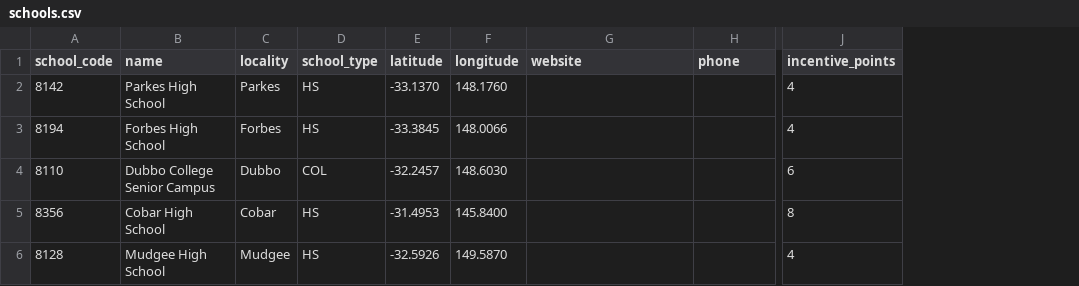
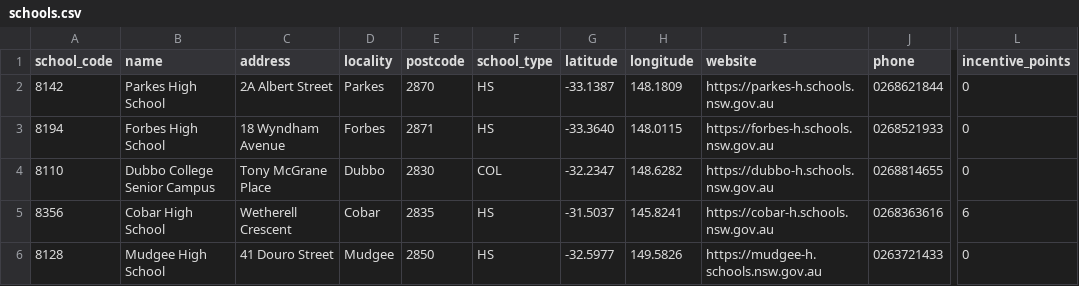
Before and after one commit to stevedunford/trackit, a CSV file: app/data/seed/schools.csv, drawn as a sheet; only a part is shown, gaps mark what is left out; addresses are those after the commit; the diff names each change by its address in the sheet, - before the commit and + after, or states it on an @@ line.

Commit message:
improvements to schools data

```diff
--- a/app/data/seed/schools.csv
+++ b/app/data/seed/schools.csv
+column C (address), rows 2-6: 2A Albert Street | 18 Wyndham Avenue | Tony McGrane Place | Wetherell Crescent | 41 Douro Street
+column E (postcode), rows 2-6: 2870 | 2871 | 2830 | 2835 | 2850
-G2 (latitude): -33.1370
+G2 (latitude): -33.1387
-H2 (longitude): 148.1760
+H2 (longitude): 148.1809
-I2 (website): (empty)
+I2 (website): https://parkes-h.schools.nsw.gov.au
-J2 (phone): (empty)
+J2 (phone): 0268621844
-L2:L3 (incentive_points): 4
+L2:L3 (incentive_points): 0
-G3 (latitude): -33.3845
+G3 (latitude): -33.3640
-H3 (longitude): 148.0066
+H3 (longitude): 148.0115
-I3 (website): (empty)
+I3 (website): https://forbes-h.schools.nsw.gov.au
-J3 (phone): (empty)
+J3 (phone): 0268521933
-G4 (latitude): -32.2457
+G4 (latitude): -32.2347
-H4 (longitude): 148.6030
+H4 (longitude): 148.6282
-I4 (website): (empty)
+I4 (website): https://dubbo-h.schools.nsw.gov.au
-J4 (phone): (empty)
+J4 (phone): 0268814655
-L4 (incentive_points): 6
+L4 (incentive_points): 0
-G5 (latitude): -31.4953
+G5 (latitude): -31.5037
-H5 (longitude): 145.8400
+H5 (longitude): 145.8241
-I5 (website): (empty)
+I5 (website): https://cobar-h.schools.nsw.gov.au
-J5 (phone): (empty)
+J5 (phone): 0268363616
-L5 (incentive_points): 8
+L5 (incentive_points): 6
-G6 (latitude): -32.5926
+G6 (latitude): -32.5977
-H6 (longitude): 149.5870
+H6 (longitude): 149.5826
-I6 (website): (empty)
+I6 (website): https://mudgee-h.schools.nsw.gov.au
-J6 (phone): (empty)
+J6 (phone): 0263721433
-L6 (incentive_points): 4
+L6 (incentive_points): 0
```
Also changed, not shown: 6 other files.
